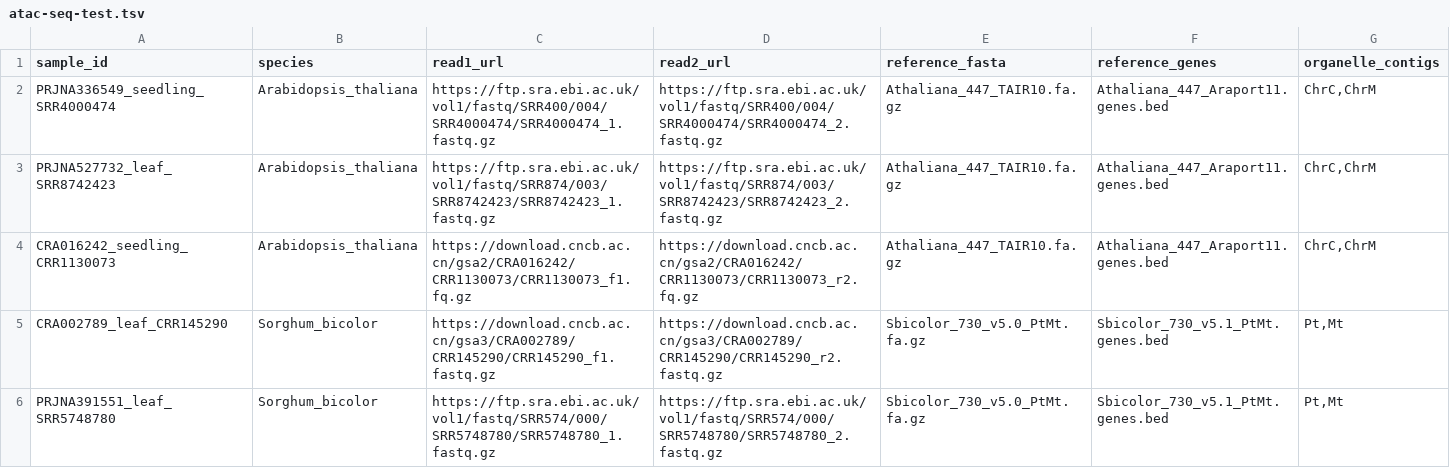
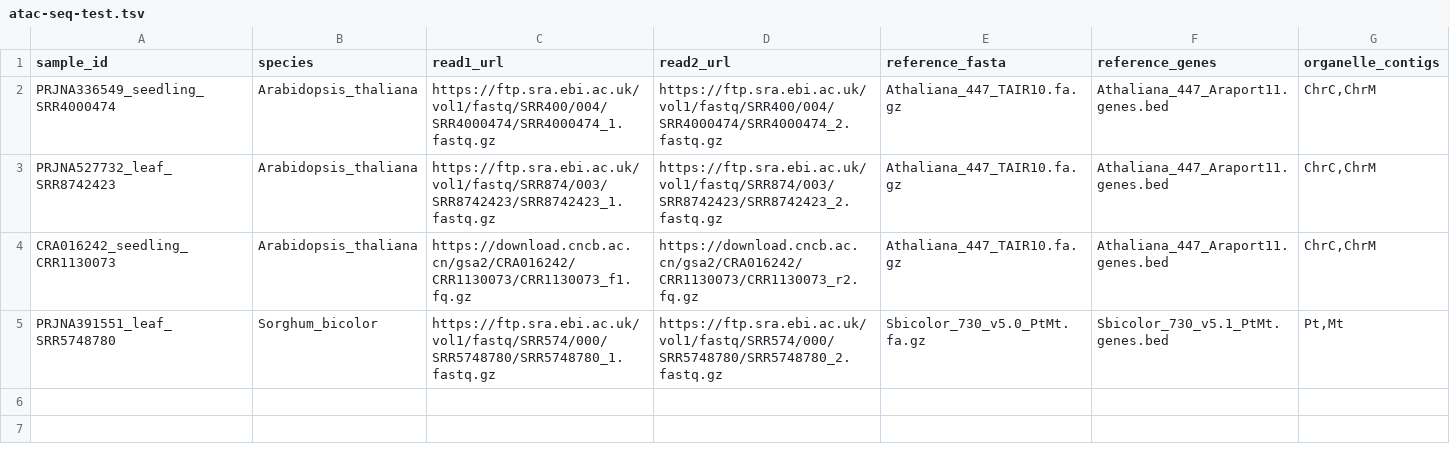
Before and after one commit to YaoxiangLi/genesis-preprocessing, a TSV file: samplesheets/atac-seq-test.tsv, drawn as a sheet.

Commit message:
Drop the low-FRiP GSA library from the ATAC test sheet
CRA002789_leaf_CRR145290 ran on Perlmutter with FRiP 0.07 and was the largest input.
CRA016242 still covers the GSA download path.

```diff
--- a/samplesheets/atac-seq-test.tsv
+++ b/samplesheets/atac-seq-test.tsv
@@ -4,3 +4,2 @@ PRJNA527732_leaf_SRR8742423	Arabidopsis_thaliana	https://ftp.sra.ebi.ac.uk/vol1/
 CRA016242_seedling_CRR1130073	Arabidopsis_thaliana	https://download.cncb.ac.cn/gsa2/CRA016242/CRR1130073/CRR1130073_f1.fq.gz	https://download.cncb.ac.cn/gsa2/CRA016242/CRR1130073/CRR1130073_r2.fq.gz	Athaliana_447_TAIR10.fa.gz	Athaliana_447_Araport11.genes.bed	ChrC,ChrM
-CRA002789_leaf_CRR145290	Sorghum_bicolor	https://download.cncb.ac.cn/gsa3/CRA002789/CRR145290/CRR145290_f1.fastq.gz	https://download.cncb.ac.cn/gsa3/CRA002789/CRR145290/CRR145290_r2.fastq.gz	Sbicolor_730_v5.0_PtMt.fa.gz	Sbicolor_730_v5.1_PtMt.genes.bed	Pt,Mt
 PRJNA391551_leaf_SRR5748780	Sorghum_bicolor	https://ftp.sra.ebi.ac.uk/vol1/fastq/SRR574/000/SRR5748780/SRR5748780_1.fastq.gz	https://ftp.sra.ebi.ac.uk/vol1/fastq/SRR574/000/SRR5748780/SRR5748780_2.fastq.gz	Sbicolor_730_v5.0_PtMt.fa.gz	Sbicolor_730_v5.1_PtMt.genes.bed	Pt,Mt
```
Also changed, not shown: 1 other file.
